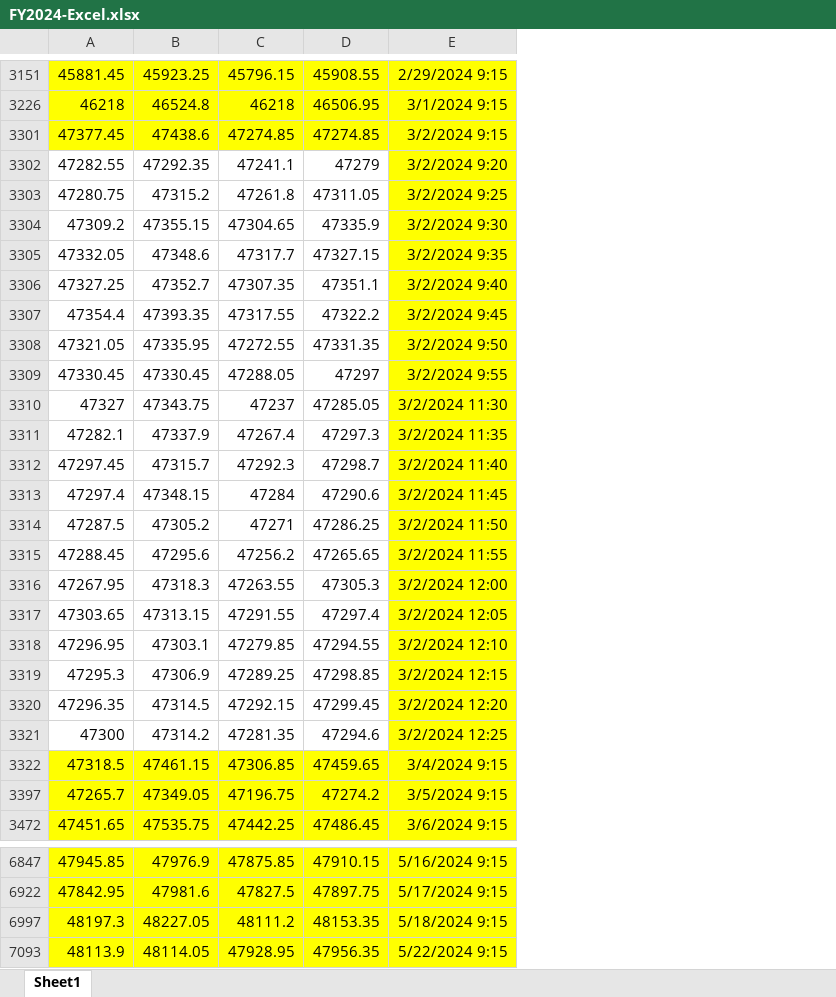
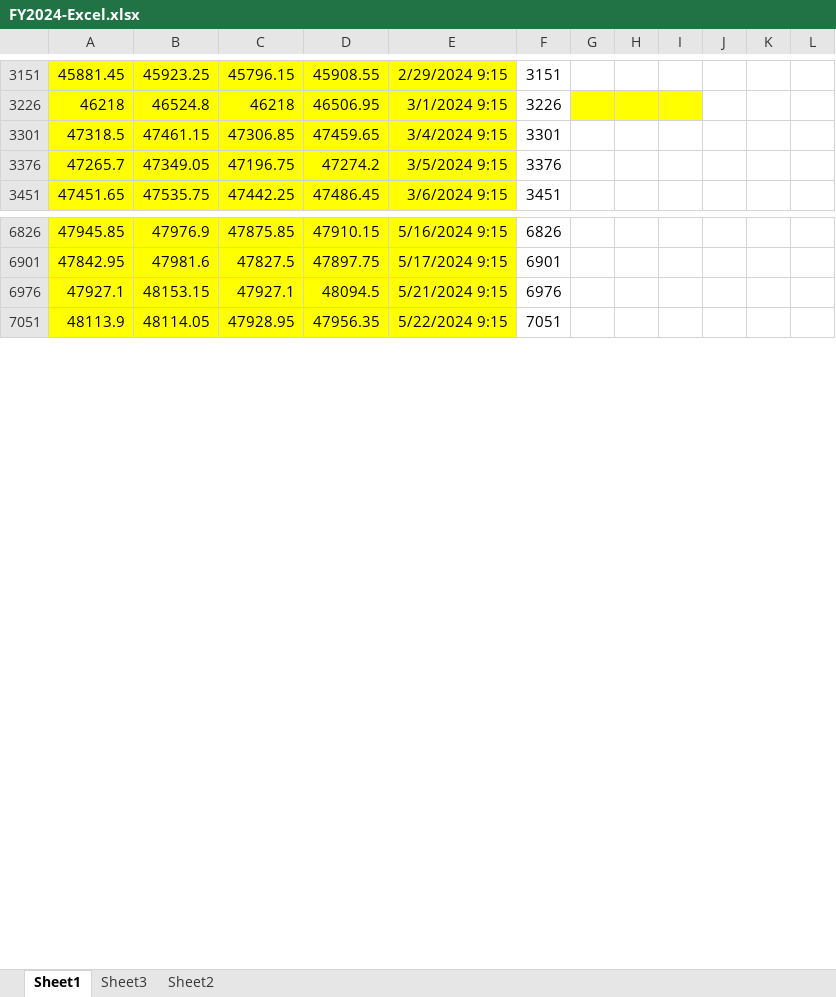
Before and after one commit to haricodegit/pw-js-ts, an Excel workbook: GetData/FY2024-Excel.xlsx, sheet Sheet1, drawn as a sheet; only a part is shown, gaps mark what is left out; values as stored, in another font and other column widths than the file's, no borders; conditional formats not drawn; removed rows and columns are numbered as before the commit, all else as after; the diff covers the shown part only; the diff names each change by its address in the sheet, - before the commit and + after, or states it on an @@ line.

```diff
--- a/GetData/FY2024-Excel.xlsx (sheet Sheet1)
+++ b/GetData/FY2024-Excel.xlsx (sheet Sheet1)
+sheet tab: Sheet3
+sheet tab: Sheet2
+column F, rows 3151-3451: 3151 | 3226 | 3301 | 3376 | 3451; rows 6826-6901: 6826 | 6901; row 7051: 7051
+column G, empty
+column H, empty
+column I, empty
+column J, empty
+column K, empty
+column L, empty
-row 3301: 47377.45 | 47438.6 | 47274.85 | 47274.85 | 3/2/2024 9:15
-row 3302: 47282.55 | 47292.35 | 47241.1 | 47279 | 3/2/2024 9:20
-row 3303: 47280.75 | 47315.2 | 47261.8 | 47311.05 | 3/2/2024 9:25
-row 3304: 47309.2 | 47355.15 | 47304.65 | 47335.9 | 3/2/2024 9:30
-row 3305: 47332.05 | 47348.6 | 47317.7 | 47327.15 | 3/2/2024 9:35
-row 3306: 47327.25 | 47352.7 | 47307.35 | 47351.1 | 3/2/2024 9:40
-row 3307: 47354.4 | 47393.35 | 47317.55 | 47322.2 | 3/2/2024 9:45
-row 3308: 47321.05 | 47335.95 | 47272.55 | 47331.35 | 3/2/2024 9:50
-row 3309: 47330.45 | 47330.45 | 47288.05 | 47297 | 3/2/2024 9:55
-row 3310: 47327 | 47343.75 | 47237 | 47285.05 | 3/2/2024 11:30
-row 3311: 47282.1 | 47337.9 | 47267.4 | 47297.3 | 3/2/2024 11:35
-row 3312: 47297.45 | 47315.7 | 47292.3 | 47298.7 | 3/2/2024 11:40
-row 3313: 47297.4 | 47348.15 | 47284 | 47290.6 | 3/2/2024 11:45
-row 3314: 47287.5 | 47305.2 | 47271 | 47286.25 | 3/2/2024 11:50
-row 3315: 47288.45 | 47295.6 | 47256.2 | 47265.65 | 3/2/2024 11:55
-row 3316: 47267.95 | 47318.3 | 47263.55 | 47305.3 | 3/2/2024 12:00
-row 3317: 47303.65 | 47313.15 | 47291.55 | 47297.4 | 3/2/2024 12:05
-row 3318: 47296.95 | 47303.1 | 47279.85 | 47294.55 | 3/2/2024 12:10
-row 3319: 47295.3 | 47306.9 | 47289.25 | 47298.85 | 3/2/2024 12:15
-row 3320: 47296.35 | 47314.5 | 47292.15 | 47299.45 | 3/2/2024 12:20
-row 3321: 47300 | 47314.2 | 47281.35 | 47294.6 | 3/2/2024 12:25
-row 6997: 48197.3 | 48227.05 | 48111.2 | 48153.35 | 5/18/2024 9:15
+row 6976: 47927.1 | 48153.15 | 47927.1 | 48094.5 | 5/21/2024 9:15 | 6976
```
Also changed, not shown: 7 added rows, 1 removed row, 30 edited cells and cell formats elsewhere in this sheet, hidden cells, 3 other files.
